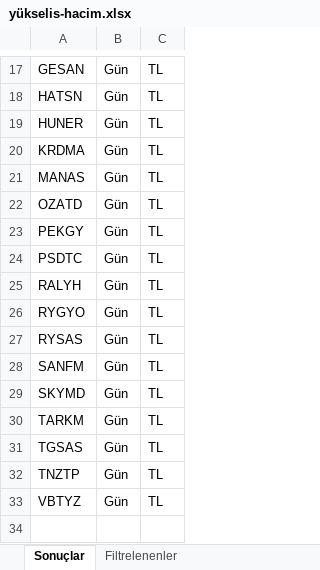
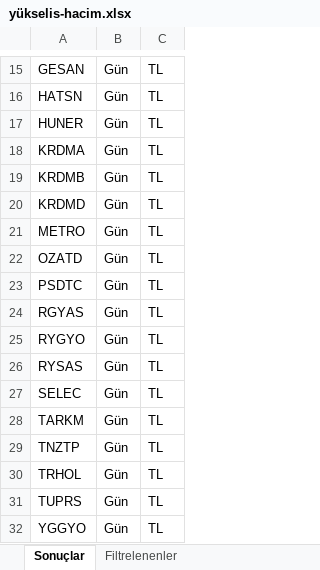
Before and after one commit to Ermana39/hoca-ile-borsa, an Excel workbook: app/borsa/gosterge-taramalari/data/yükselis-hacim.xlsx, sheet Sonuçlar, drawn as a sheet; only a part is shown, gaps mark what is left out; values as stored, in another font and other column widths than the file's, no borders; removed rows and columns are numbered as before the commit, all else as after; the diff covers the shown part only; the diff names each change by its address in the sheet, - before the commit and + after, or states it on an @@ line.

```diff
--- a/app/borsa/gosterge-taramalari/data/yükselis-hacim.xlsx (sheet Sonuçlar)
+++ b/app/borsa/gosterge-taramalari/data/yükselis-hacim.xlsx (sheet Sonuçlar)
-A19: MANAS
+A19: KRDMB
+row 20: KRDMD | Gün | TL
+row 21: METRO | Gün | TL
-row 23: PEKGY | Gün | TL
-A24: RALYH
+A24: RGYAS
-A27: SANFM
+A27: SELEC
-row 29: SKYMD | Gün | TL
-row 31: TGSAS | Gün | TL
-A30: VBTYZ
+A30: TRHOL
+row 31: TUPRS | Gün | TL
+row 32: YGGYO | Gün | TL
```
Also changed, not shown: 2 added rows, 4 removed rows and 3 edited cells elsewhere in this sheet, sheet Filtrelenenler, app/borsa/gosterge-taramalari/data/guclu-trend-momentum.xlsx, app/borsa/gosterge-taramalari/data/macd-al.xlsx, 17 other files.
